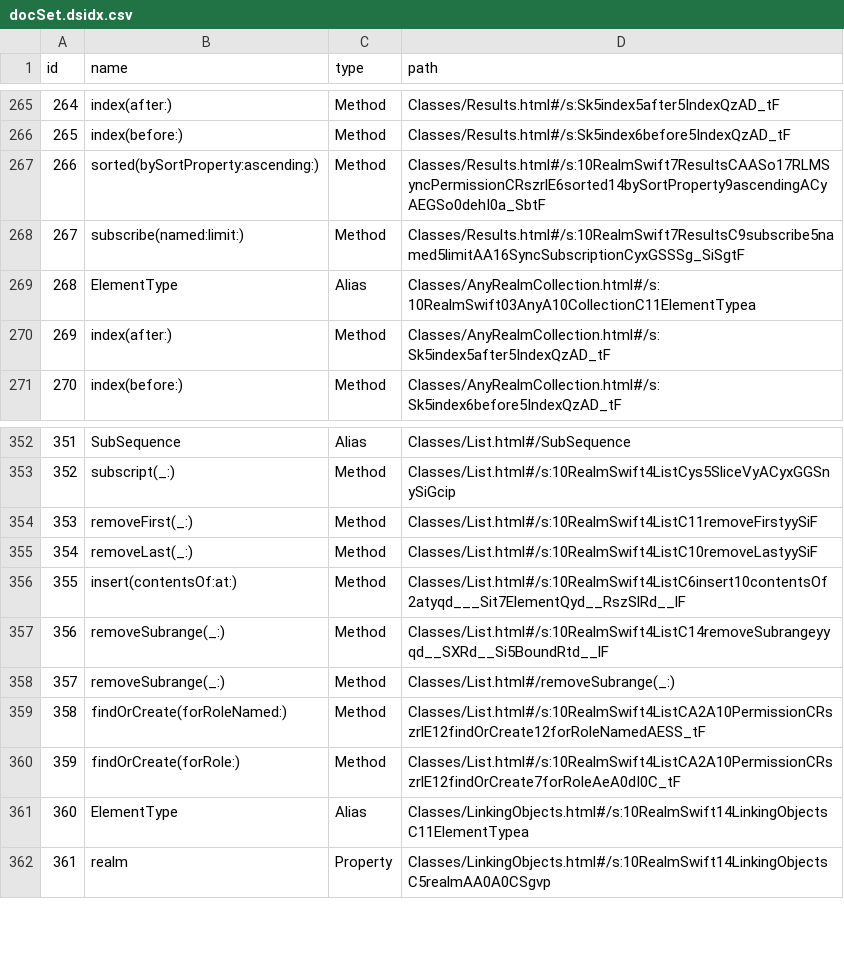
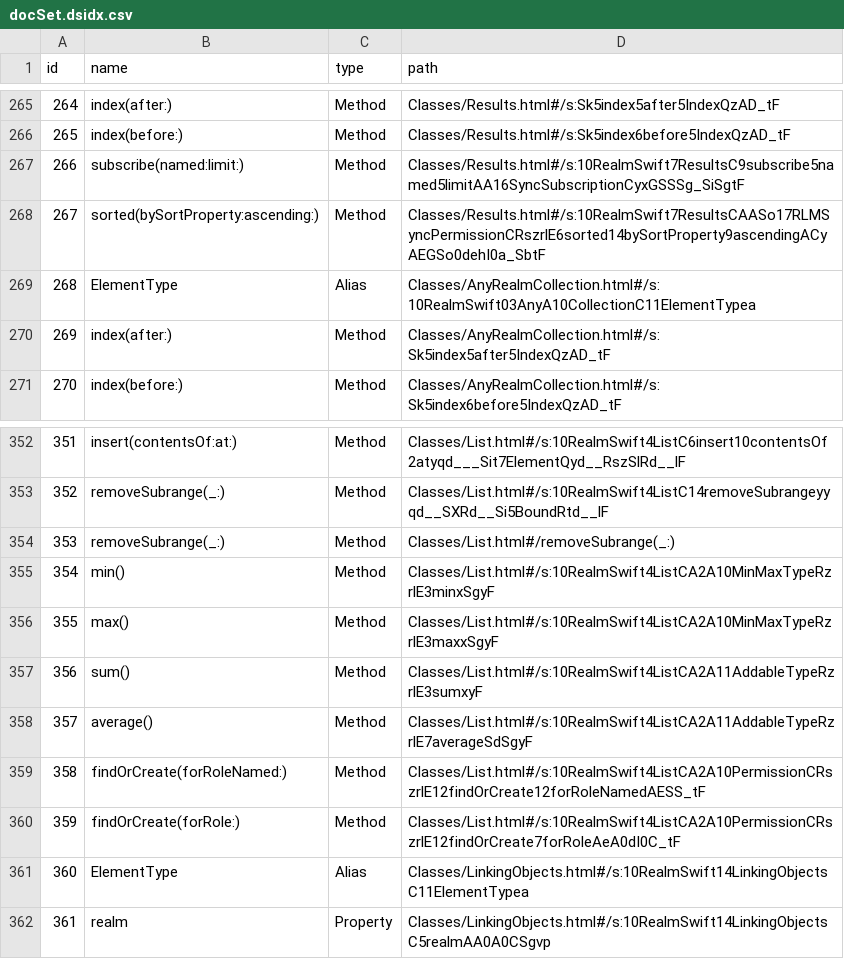
Before and after one commit to realm/jazzy-integration-specs, a CSV file: document_realm_swift/after/docs/docsets/RealmSwift.docset/Contents/Resources/docSet.dsidx.csv, drawn as a sheet; only a part is shown, gaps mark what is left out; the diff covers the shown part only.

```diff
--- a/document_realm_swift/after/docs/docsets/RealmSwift.docset/Contents/Resources/docSet.dsidx.csv
+++ b/document_realm_swift/after/docs/docsets/RealmSwift.docset/Contents/Resources/docSet.dsidx.csv
@@ -266,4 +266,4 @@ id,name,type,path
 265,index(before:),Method,Classes/Results.html#/s:Sk5index6before5IndexQzAD_tF
-266,sorted(bySortProperty:ascending:),Method,Classes/Results.html#/s:10RealmSwift7ResultsCAASo17RLMSyncPermissionCRszrlE6sorted14bySortProperty9ascendingACyAEGSo0dehI0a_SbtF
-267,subscribe(named:limit:),Method,Classes/Results.html#/s:10RealmSwift7ResultsC9subscribe5named5limitAA16SyncSubscriptionCyxGSSSg_SiSgtF
+266,subscribe(named:limit:),Method,Classes/Results.html#/s:10RealmSwift7ResultsC9subscribe5named5limitAA16SyncSubscriptionCyxGSSSg_SiSgtF
+267,sorted(bySortProperty:ascending:),Method,Classes/Results.html#/s:10RealmSwift7ResultsCAASo17RLMSyncPermissionCRszrlE6sorted14bySortProperty9ascendingACyAEGSo0dehI0a_SbtF
 268,ElementType,Alias,Classes/AnyRealmCollection.html#/s:10RealmSwift03AnyA10CollectionC11ElementTypea
@@ -352,8 +352,8 @@ id,name,type,path
-351,SubSequence,Alias,Classes/List.html#/SubSequence
-352,subscript(_:),Method,Classes/List.html#/s:10RealmSwift4ListCys5SliceVyACyxGGSnySiGcip
-353,removeFirst(_:),Method,Classes/List.html#/s:10RealmSwift4ListC11removeFirstyySiF
-354,removeLast(_:),Method,Classes/List.html#/s:10RealmSwift4ListC10removeLastyySiF
-355,insert(contentsOf:at:),Method,Classes/List.html#/s:10RealmSwift4ListC6insert10contentsOf2atyqd___Sit7ElementQyd__RszSlRd__lF
-356,removeSubrange(_:),Method,Classes/List.html#/s:10RealmSwift4ListC14removeSubrangeyyqd__SXRd__Si5BoundRtd__lF
-357,removeSubrange(_:),Method,Classes/List.html#/removeSubrange(_:)
+351,insert(contentsOf:at:),Method,Classes/List.html#/s:10RealmSwift4ListC6insert10contentsOf2atyqd___Sit7ElementQyd__RszSlRd__lF
+352,removeSubrange(_:),Method,Classes/List.html#/s:10RealmSwift4ListC14removeSubrangeyyqd__SXRd__Si5BoundRtd__lF
+353,removeSubrange(_:),Method,Classes/List.html#/removeSubrange(_:)
+354,min(),Method,Classes/List.html#/s:10RealmSwift4ListCA2A10MinMaxTypeRzrlE3minxSgyF
+355,max(),Method,Classes/List.html#/s:10RealmSwift4ListCA2A10MinMaxTypeRzrlE3maxxSgyF
+356,sum(),Method,Classes/List.html#/s:10RealmSwift4ListCA2A11AddableTypeRzrlE3sumxyF
+357,average(),Method,Classes/List.html#/s:10RealmSwift4ListCA2A11AddableTypeRzrlE7averageSdSgyF
 358,findOrCreate(forRoleNamed:),Method,Classes/List.html#/s:10RealmSwift4ListCA2A10PermissionCRszrlE12findOrCreate12forRoleNamedAESS_tF
```
Also changed, not shown: 32 edited cells elsewhere in this file, 18 other files.
